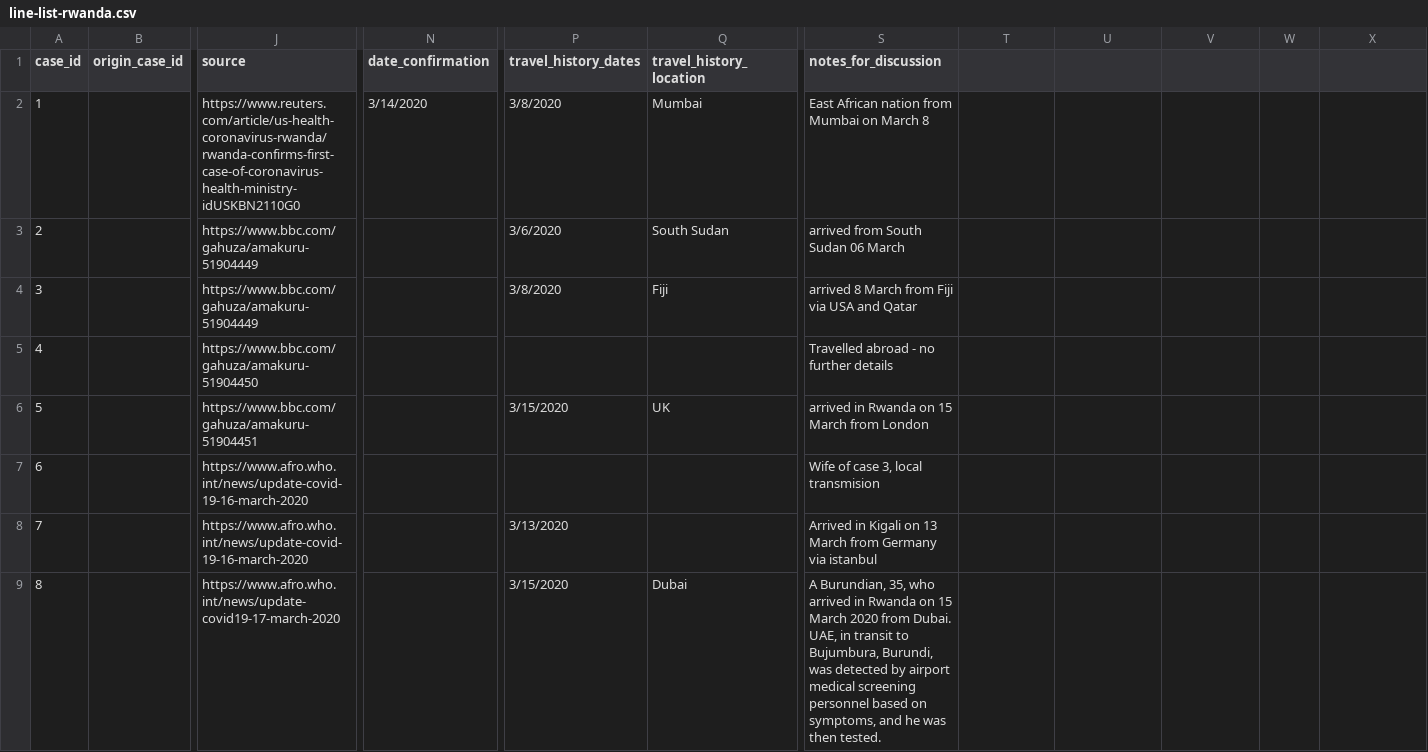
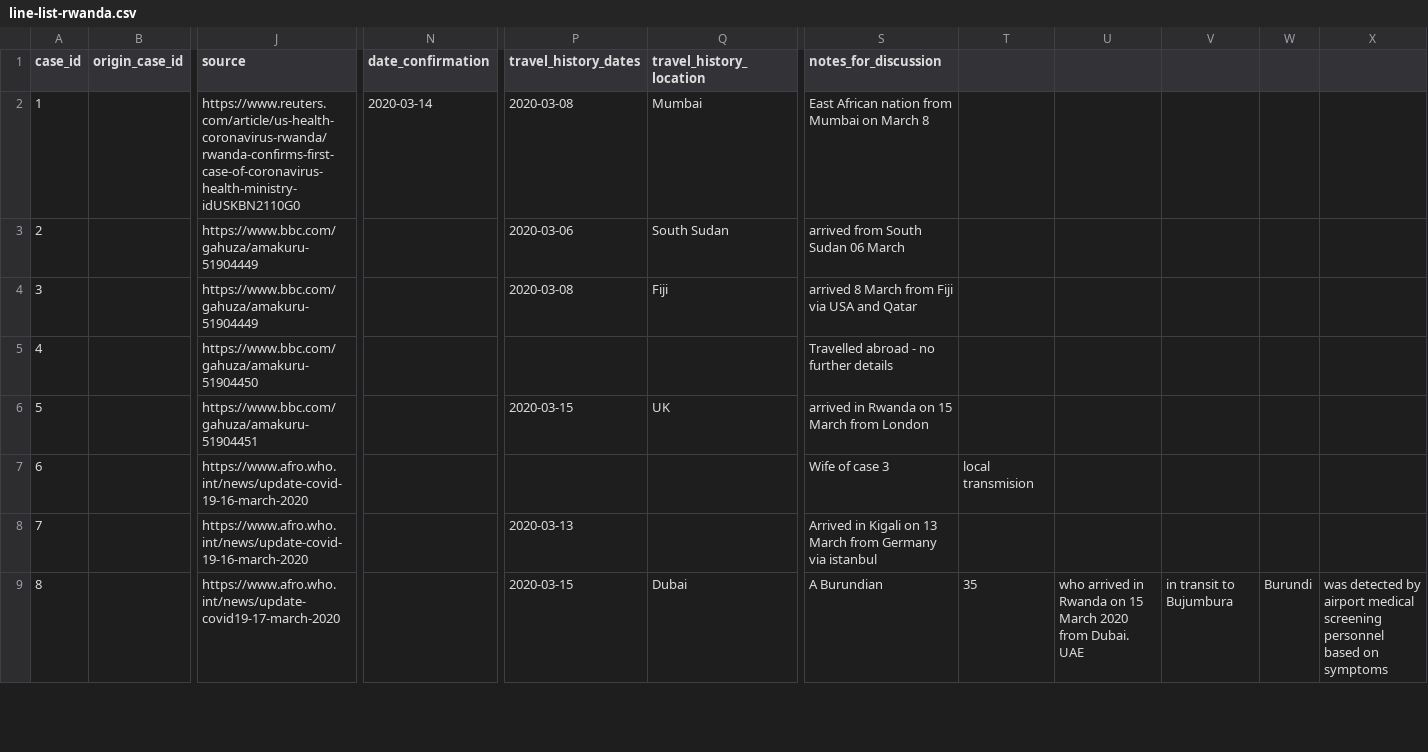
Before and after one commit to MikeMcMalace/covid19africa, a CSV file: data/line-list-rwanda.csv, drawn as a sheet; only a part is shown, gaps mark what is left out; removed rows and columns are numbered as before the commit, all else as after; rows hold the shown columns only; the diff covers the shown part only; the diff names each change by its address in the sheet, - before the commit and + after, or states it on an @@ line.

Commit message:
Update line-list-rwanda.csv

```diff
--- a/data/line-list-rwanda.csv
+++ b/data/line-list-rwanda.csv
-N2 (date_confirmation): 3/14/2020
+N2 (date_confirmation): 2020-03-14
-P2 (travel_history_dates): 3/8/2020
+P2 (travel_history_dates): 2020-03-08
-P3 (travel_history_dates): 3/6/2020
+P3 (travel_history_dates): 2020-03-06
-P4 (travel_history_dates): 3/8/2020
+P4 (travel_history_dates): 2020-03-08
-P6 (travel_history_dates): 3/15/2020
+P6 (travel_history_dates): 2020-03-15
-S7 (notes_for_discussion): Wife of case 3, local transmision
+S7 (notes_for_discussion): Wife of case 3
-T7: (empty)
+T7: local transmision
-P8 (travel_history_dates): 3/13/2020
+P8 (travel_history_dates): 2020-03-13
-row 9: 8 |  | https://www.afro.who.int/news/update-covid19-17-march-2020 |  | 3/15/2020 | Dubai | A Burundian, 35, who arrived in Rwanda on 15 March 2020 from Dubai. UAE, in transit to Bujumbura, Burundi, was detected by airport medical screening personnel based on symptoms, and he was then tested.
+row 9: 8 |  | https://www.afro.who.int/news/update-covid19-17-march-2020 |  | 2020-03-15 | Dubai | A Burundian | 35 | who arrived in Rwanda on 15 March 2020 from Dubai. UAE | in transit to Bujumbura | Burundi | was detected by airport medical screening personnel based on symptoms
```
Also changed, not shown: 2 added rows, 8 removed rows and 48 edited cells elsewhere in this file.
